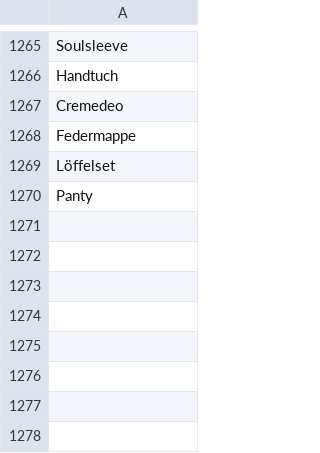
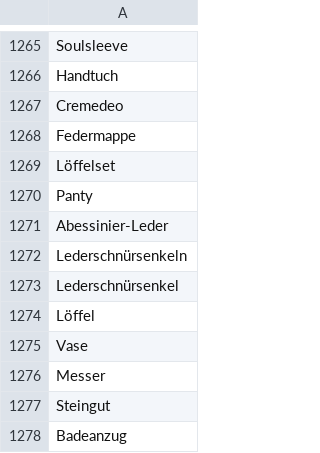
Before and after one commit to thegraphn/you_conscious, a CSV file: data_processing/utils/data_dependencies/blacklist.csv, drawn as a sheet; only a part is shown, gaps mark what is left out; the diff names each change by its address in the sheet, - before the commit and + after, or states it on an @@ line.

```diff
--- a/data_processing/utils/data_dependencies/blacklist.csv
+++ b/data_processing/utils/data_dependencies/blacklist.csv
+row 1271: Abessinier-Leder
+row 1272: Lederschnürsenkeln
+row 1273: Lederschnürsenkel
+row 1274: Löffel
+row 1275: Vase
+row 1276: Messer
+row 1277: Steingut
+row 1278: Badeanzug
```
Also changed, not shown: data_processing/utils/data_dependencies/features.csv.
